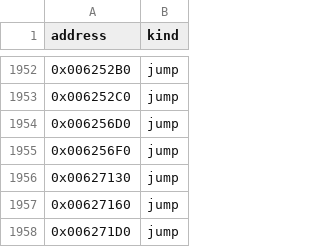
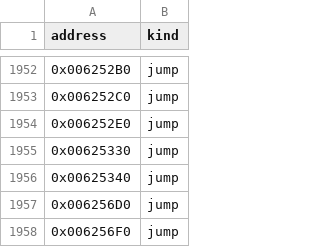
Before and after one commit to fran6co/OpenSMACX, a CSV file: docs/recovery-redirects.csv, drawn as a sheet; only a part is shown, gaps mark what is left out; the shorter side is filled out with more unchanged rows.

```diff
--- a/docs/recovery-redirects.csv
+++ b/docs/recovery-redirects.csv
@@ -1953,2 +1953,5 @@ address,kind
 0x006252C0,jump
+0x006252E0,jump
+0x00625330,jump
+0x00625340,jump
 0x006256D0,jump
```
Also changed, not shown: docs/recovery/priorities.csv, 10 other files.
